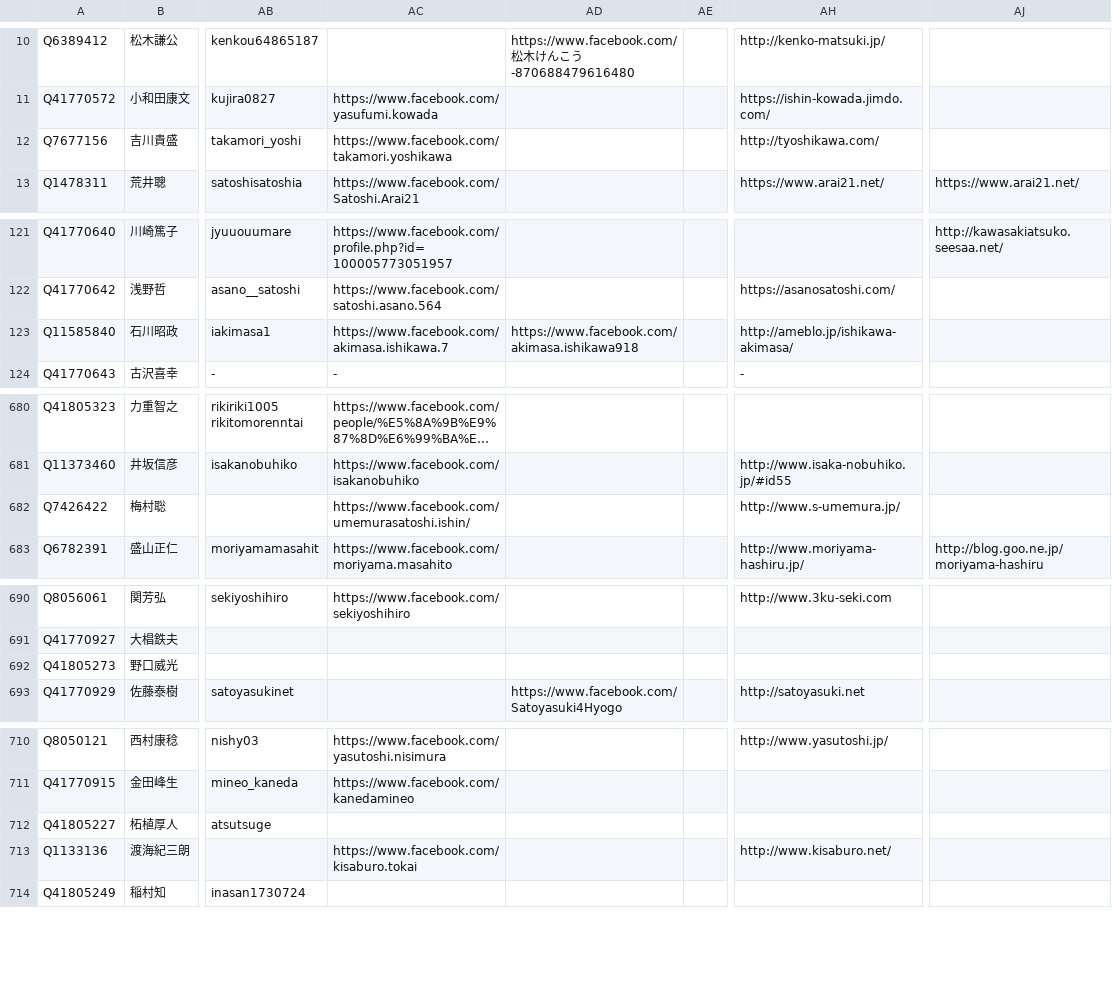
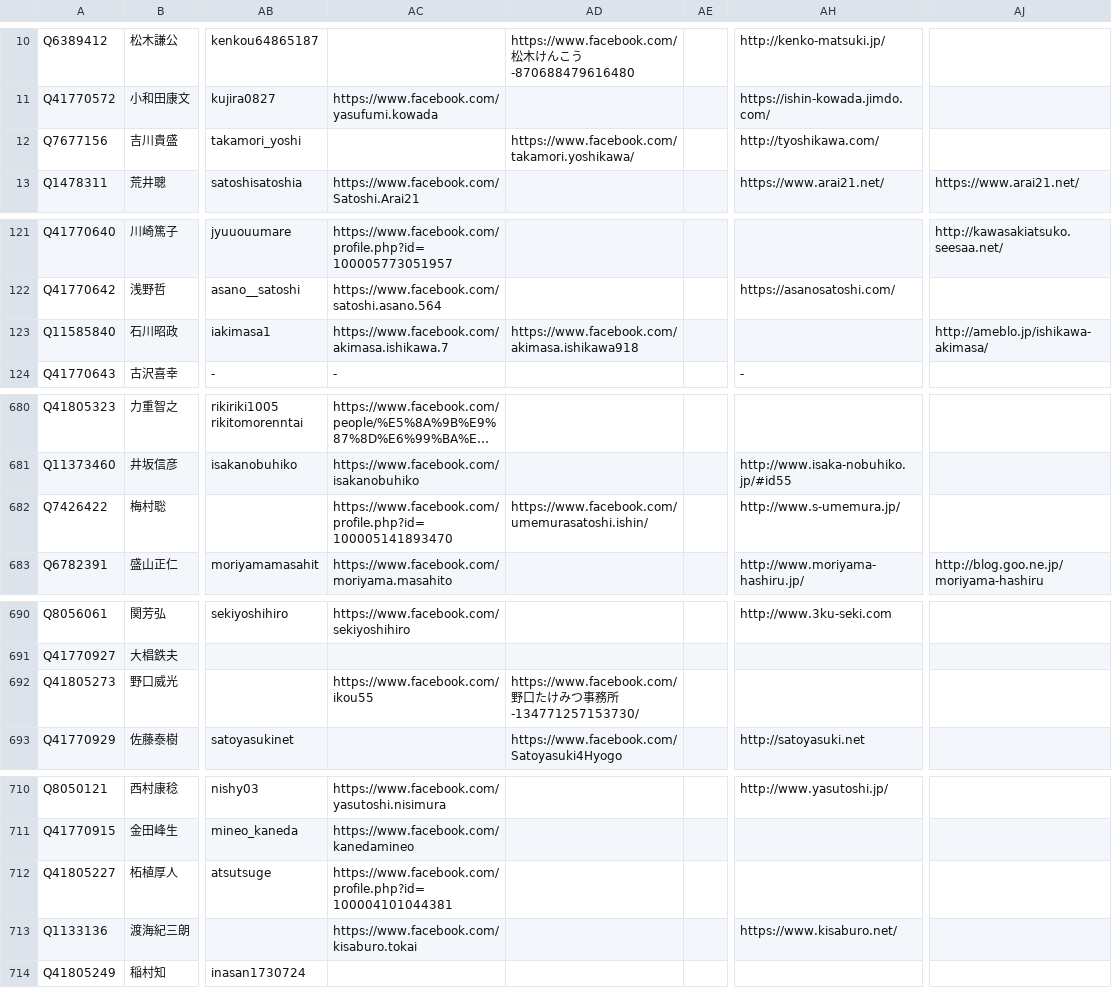
Before and after one commit to hkwi/shuin48pre, a CSV file: docs/gdoc_gray_db.csv, drawn as a sheet; only a part is shown, gaps mark what is left out; long unchanged cells end in …; the diff covers the shown part only; the diff names each change by its address in the sheet, - before the commit and + after, or states it on an @@ line.

```diff
--- a/docs/gdoc_gray_db.csv
+++ b/docs/gdoc_gray_db.csv
-AC12: https://www.facebook.com/takamori.yoshikawa
+AC12: (empty)
-AD12: (empty)
+AD12: https://www.facebook.com/takamori.yoshikawa/
-AH123: http://ameblo.jp/ishikawa-akimasa/
+AH123: (empty)
-AJ123: (empty)
+AJ123: http://ameblo.jp/ishikawa-akimasa/
-AC682: https://www.facebook.com/umemurasatoshi.ishin/
+AC682: https://www.facebook.com/profile.php?id=100005141893470
-AD682: (empty)
+AD682: https://www.facebook.com/umemurasatoshi.ishin/
-AC692: (empty)
+AC692: https://www.facebook.com/ikou55
-AD692: (empty)
+AD692: https://www.facebook.com/野口たけみつ事務所-134771257153730/
-AC712: (empty)
+AC712: https://www.facebook.com/profile.php?id=100004101044381
-AH713: http://www.kisaburo.net/
+AH713: https://www.kisaburo.net/
```
Also changed, not shown: 9 edited cells elsewhere in this file, 2 other files.
